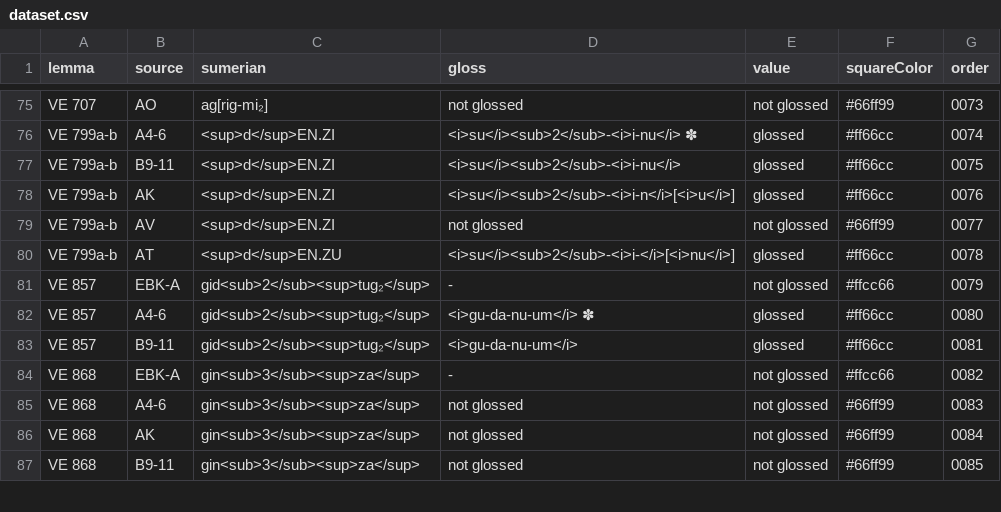
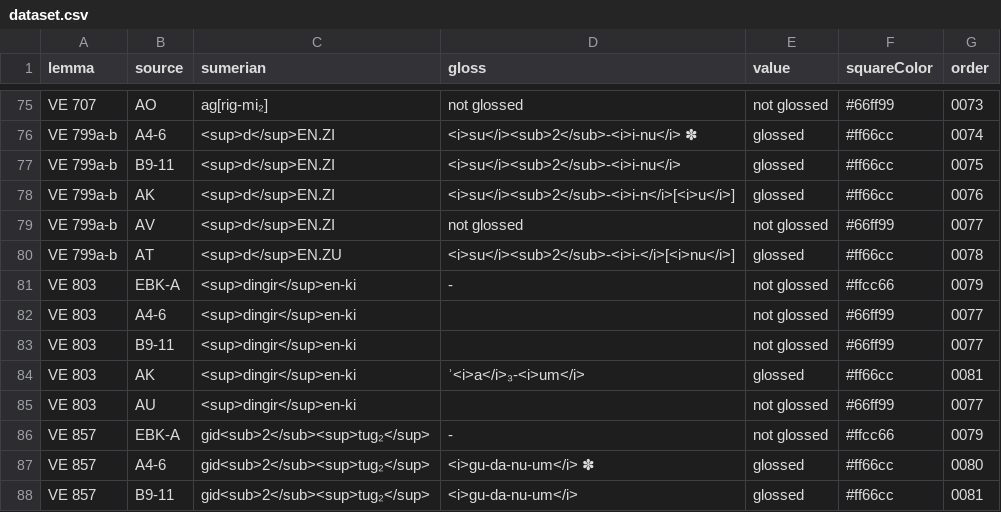
Before and after one commit to erica-scarpa/VE, a CSV file: assets/dataset.csv, drawn as a sheet; only a part is shown, gaps mark what is left out; the shorter side is filled out with more unchanged rows; the diff names each change by its address in the sheet, - before the commit and + after, or states it on an @@ line.

Commit message:
Update dataset.csv

```diff
--- a/assets/dataset.csv
+++ b/assets/dataset.csv
+row 81: VE 803 | EBK-A | <sup>dingir</sup>en-ki | - | not glossed | #ffcc66 | 0079
+row 82: VE 803 | A4-6 | <sup>dingir</sup>en-ki |  | not glossed | #66ff99 | 0077
+row 83: VE 803 | B9-11 | <sup>dingir</sup>en-ki |  | not glossed | #66ff99 | 0077
+row 84: VE 803 | AK | <sup>dingir</sup>en-ki | ʾ<i>a</i>₃-<i>um</i> | glossed | #ff66cc | 0081
+row 85: VE 803 | AU | <sup>dingir</sup>en-ki |  | not glossed | #66ff99 | 0077
```
